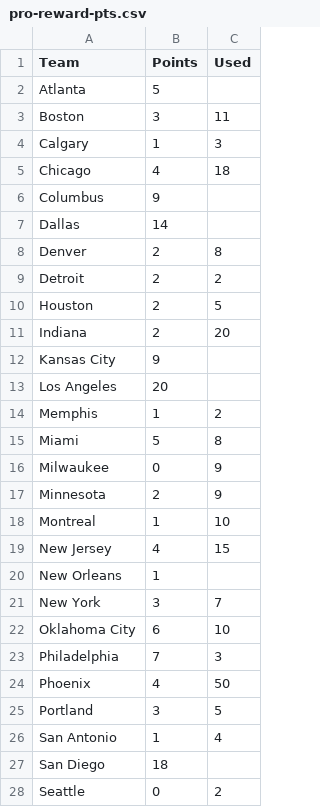
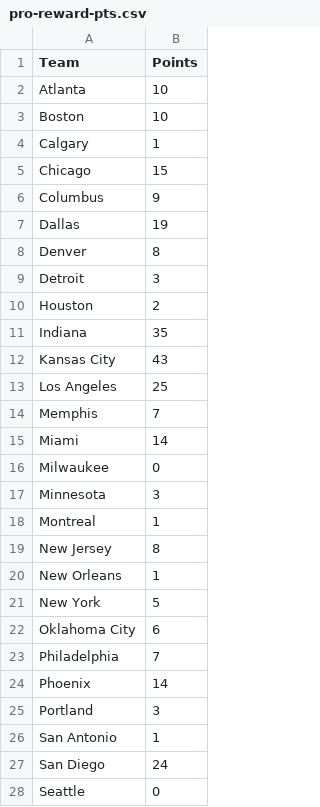
Before and after one commit to brittaniSavery/siba-league-site, a CSV file: frontend/src/lib/pro-reward-pts.csv, drawn as a sheet; only a part is shown; the diff covers the shown part only; the diff names each change by its address in the sheet, - before the commit and + after, or states it on an @@ line.

```diff
--- a/frontend/src/lib/pro-reward-pts.csv
+++ b/frontend/src/lib/pro-reward-pts.csv
-column C (Used), rows 3-28: 11 | 3 | 18 |  |  | 8 | 2 | 5 | 20 |  |  | 2 | 8 | 9 | 9 | 10 | 15 |  | 7 | 10 | 3 | 50 | 5 | 4 |  | 2
-B2 (Points): 5
+B2 (Points): 10
-B3 (Points): 3
+B3 (Points): 10
-B5 (Points): 4
+B5 (Points): 15
-B7 (Points): 14
+B7 (Points): 19
-B8 (Points): 2
+B8 (Points): 8
-B9 (Points): 2
+B9 (Points): 3
-B11 (Points): 2
+B11 (Points): 35
-B12 (Points): 9
+B12 (Points): 43
-B13 (Points): 20
+B13 (Points): 25
-B14 (Points): 1
+B14 (Points): 7
-B15 (Points): 5
+B15 (Points): 14
-B17 (Points): 2
+B17 (Points): 3
-B19 (Points): 4
+B19 (Points): 8
-B21 (Points): 3
+B21 (Points): 5
-B24 (Points): 4
+B24 (Points): 14
-B27 (Points): 18
+B27 (Points): 24
```
Also changed, not shown: 3 edited cells elsewhere in this file, frontend/src/lib/sicba-rankings.csv, 4 other files.
